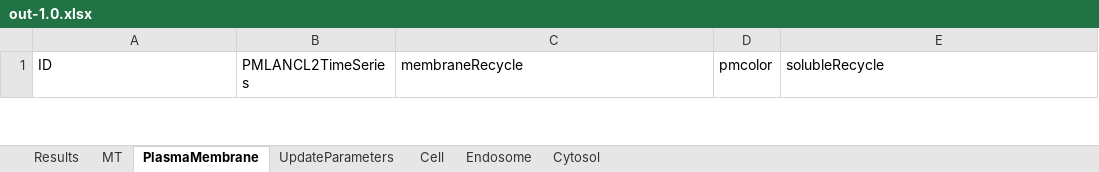
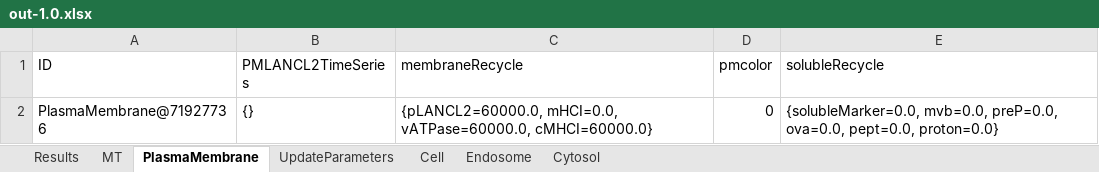
Before and after one commit to ihem-institute/immunity, an Excel workbook: out-1.0.xlsx, sheet PlasmaMembrane, drawn as a sheet; only a part is shown; values as stored, in another font and other column widths than the file's, no borders; the diff covers the shown part only; the diff names each change by its address in the sheet, - before the commit and + after, or states it on an @@ line.

```diff
--- a/out-1.0.xlsx (sheet PlasmaMembrane)
+++ b/out-1.0.xlsx (sheet PlasmaMembrane)
+row 2: PlasmaMembrane@71927736 | {} | {pLANCL2=60000.0, mHCI=0.0, vATPase=60000.0, cMHCI=60000.0} | 0 | {solubleMarker=0.0, mvb=0.0, preP=0.0, ova=0.0, pept=0.0, proton=0.0}
```
Also changed, not shown: 1 removed row elsewhere in this sheet, sheet Cytosol, sheet Endosome, sheet MT, sheet Cell, sheet UpdateParameters, sheet Results, 8 other files.
